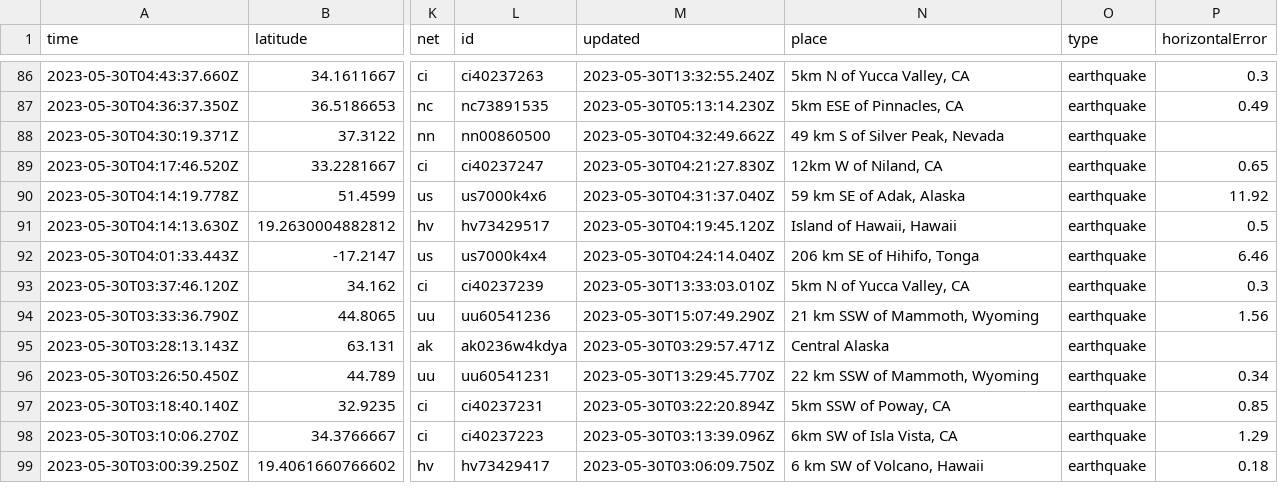
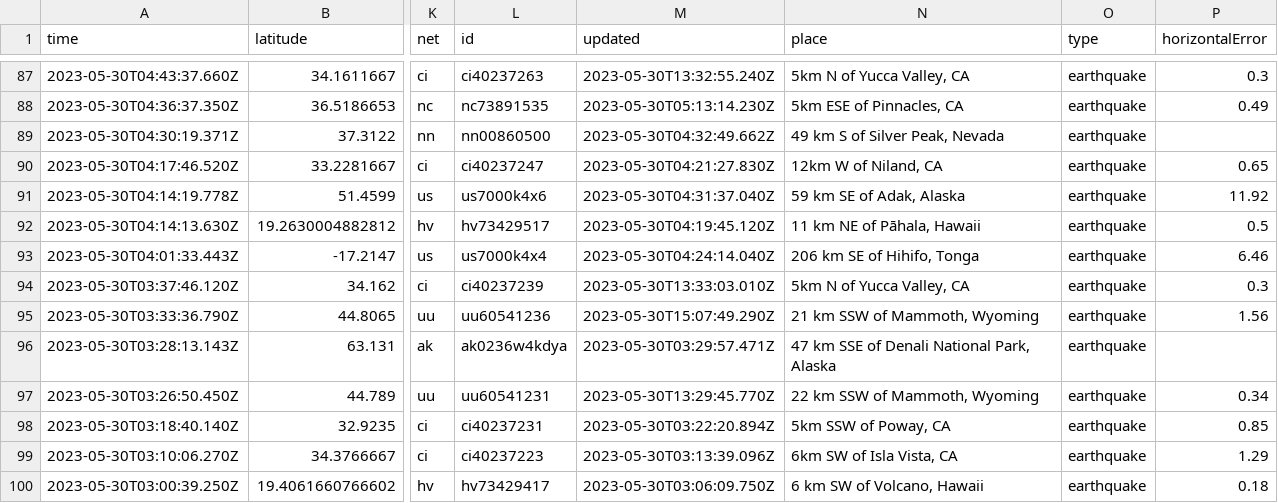
Before and after one commit to ashu-parida-hpe/sample-java-app, a CSV file: quakes.csv, drawn as a sheet; only a part is shown, gaps mark what is left out; addresses are those after the commit; the diff covers the shown part only; the diff names each change by its address in the sheet, - before the commit and + after, or states it on an @@ line.

```diff
--- a/quakes.csv
+++ b/quakes.csv
-N92 (place): Island of Hawaii, Hawaii
+N92 (place): 11 km NE of Pāhala, Hawaii
-N96 (place): Central Alaska
+N96 (place): 47 km SSE of Denali National Park, Alaska
```
Also changed, not shown: 1 added row and 28 edited cells elsewhere in this file.
